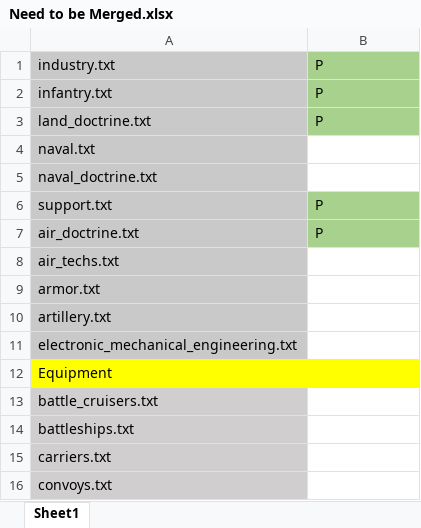
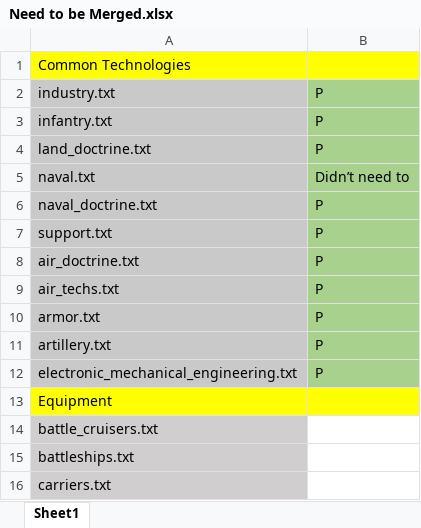
Before and after one commit to ddz1001/hoi4-1984-updated, an Excel workbook: Need to be Merged.xlsx, sheet Sheet1, drawn as a sheet; only a part is shown; the shorter side is filled out with more unchanged rows; values as stored, in another font and other column widths than the file's, no borders; addresses are those after the commit; the diff covers the shown part only; the diff names each change by its address in the sheet, - before the commit and + after, or states it on an @@ line.

Commit message:
Merged all of the files in common/technologies
Fixed some other stuff as well

```diff
--- a/Need to be Merged.xlsx (sheet Sheet1)
+++ b/Need to be Merged.xlsx (sheet Sheet1)
+row 1: Common Technologies
-B5: (empty)
+B5: Didn’t need to
-B5:B6 fill: none
+B5:B6 fill: #A9D18E
-B6: (empty)
+B6: P
-B9:B12: (empty)
+B9:B12: P
-B9:B12 fill: none
+B9:B12 fill: #A9D18E
```
Also changed, not shown: 31 added rows elsewhere in this sheet, 5 other files.
